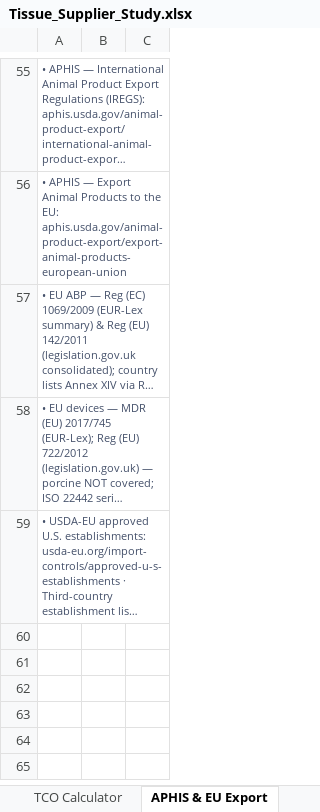
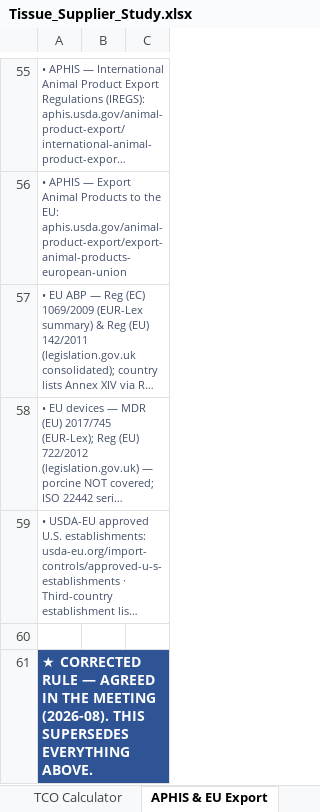
Before and after one commit to naviero1/Claude-Works, an Excel workbook: Tissue Supplier Research/Tissue_Supplier_Study.xlsx, sheet APHIS & EU Export, drawn as a sheet; only a part is shown, gaps mark what is left out; long unchanged cells end in …; values as stored, in another font and other column widths than the file's, no borders; the diff covers the shown part only; the diff names each change by its address in the sheet, - before the commit and + after, or states it on an @@ line.

```diff
--- a/Tissue Supplier Research/Tissue_Supplier_Study.xlsx (sheet APHIS & EU Export)
+++ b/Tissue Supplier Research/Tissue_Supplier_Study.xlsx (sheet APHIS & EU Export)
+row 60: (empty)
+row 61: ★ CORRECTED RULE — AGREED IN THE MEETING (2026-08). THIS SUPERSEDES EVERYTHING ABOVE.
```
Also changed, not shown: 6 added rows elsewhere in this sheet, sheet Supplier Roster, sheet National Direct Suppliers, sheet Legend & Scoring, sheet Overview & Method, other sheet tabs, 1 other file.
